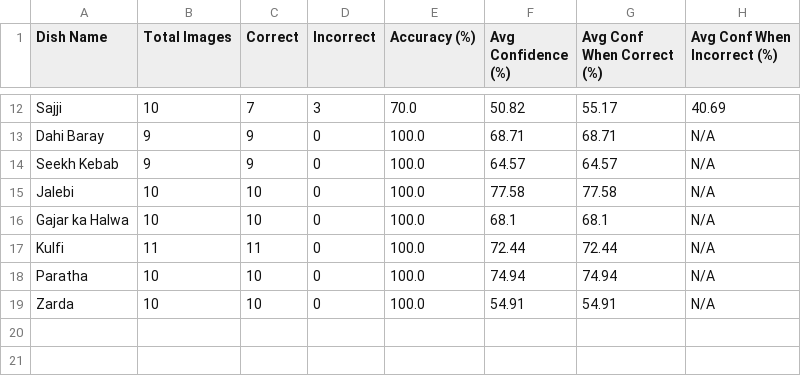
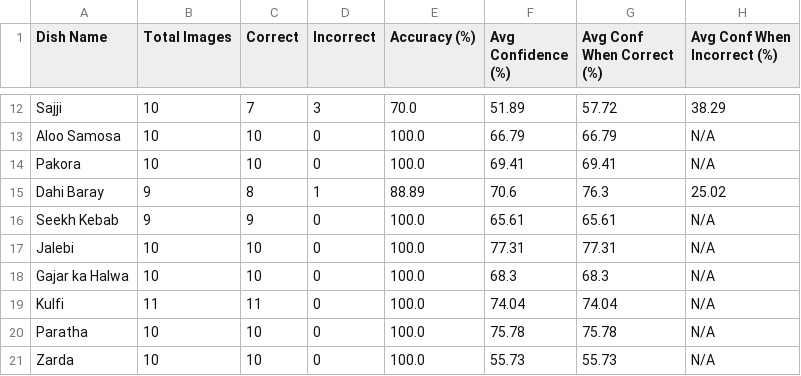
Before and after one commit to HammadMal/CS491-SehatGuru, a CSV file: Confidence_testing/confidence_test_statistics.csv, drawn as a sheet; only a part is shown, gaps mark what is left out; addresses are those after the commit; the diff covers the shown part only; the diff names each change by its address in the sheet, - before the commit and + after, or states it on an @@ line.

```diff
--- a/Confidence_testing/confidence_test_statistics.csv
+++ b/Confidence_testing/confidence_test_statistics.csv
-F12 (Avg Confidence (%)): 50.82
+F12 (Avg Confidence (%)): 51.89
-G12 (Avg Conf When Correct (%)): 55.17
+G12 (Avg Conf When Correct (%)): 57.72
-H12 (Avg Conf When Incorrect (%)): 40.69
+H12 (Avg Conf When Incorrect (%)): 38.29
+row 13: Aloo Samosa | 10 | 10 | 0 | 100.0 | 66.79 | 66.79 | N/A
+row 14: Pakora | 10 | 10 | 0 | 100.0 | 69.41 | 69.41 | N/A
-C15 (Correct): 9
+C15 (Correct): 8
-D15 (Incorrect): 0
+D15 (Incorrect): 1
-E15 (Accuracy (%)): 100.0
+E15 (Accuracy (%)): 88.89
-F15 (Avg Confidence (%)): 68.71
+F15 (Avg Confidence (%)): 70.6
-G15 (Avg Conf When Correct (%)): 68.71
+G15 (Avg Conf When Correct (%)): 76.3
-H15 (Avg Conf When Incorrect (%)): N/A
+H15 (Avg Conf When Incorrect (%)): 25.02
-F16 (Avg Confidence (%)): 64.57
+F16 (Avg Confidence (%)): 65.61
-G16 (Avg Conf When Correct (%)): 64.57
+G16 (Avg Conf When Correct (%)): 65.61
-F17 (Avg Confidence (%)): 77.58
+F17 (Avg Confidence (%)): 77.31
-G17 (Avg Conf When Correct (%)): 77.58
+G17 (Avg Conf When Correct (%)): 77.31
-F18 (Avg Confidence (%)): 68.1
+F18 (Avg Confidence (%)): 68.3
-G18 (Avg Conf When Correct (%)): 68.1
+G18 (Avg Conf When Correct (%)): 68.3
-F19 (Avg Confidence (%)): 72.44
+F19 (Avg Confidence (%)): 74.04
-G19 (Avg Conf When Correct (%)): 72.44
+G19 (Avg Conf When Correct (%)): 74.04
-F20 (Avg Confidence (%)): 74.94
+F20 (Avg Confidence (%)): 75.78
-G20 (Avg Conf When Correct (%)): 74.94
+G20 (Avg Conf When Correct (%)): 75.78
-F21 (Avg Confidence (%)): 54.91
+F21 (Avg Confidence (%)): 55.73
-G21 (Avg Conf When Correct (%)): 54.91
+G21 (Avg Conf When Correct (%)): 55.73
```
Also changed, not shown: 30 edited cells elsewhere in this file, Confidence_testing/confidence_test_results.csv, 4 other files.
